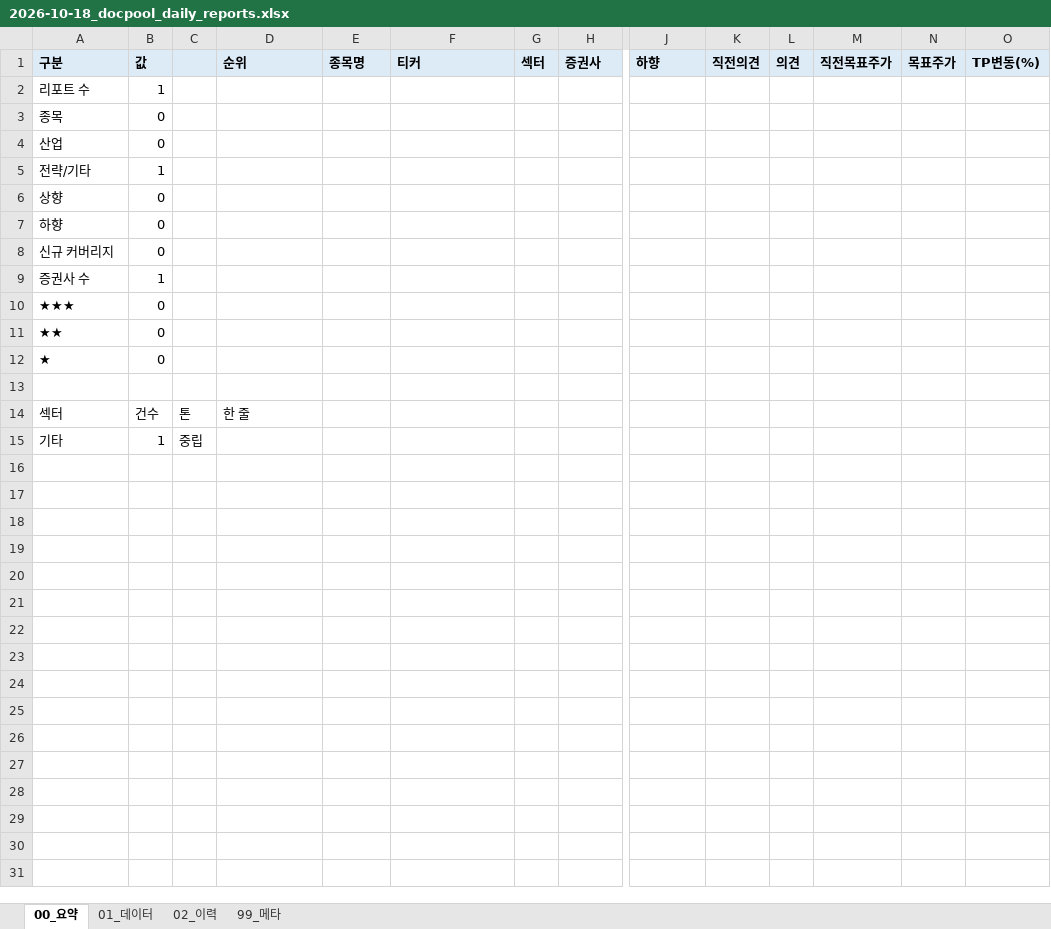
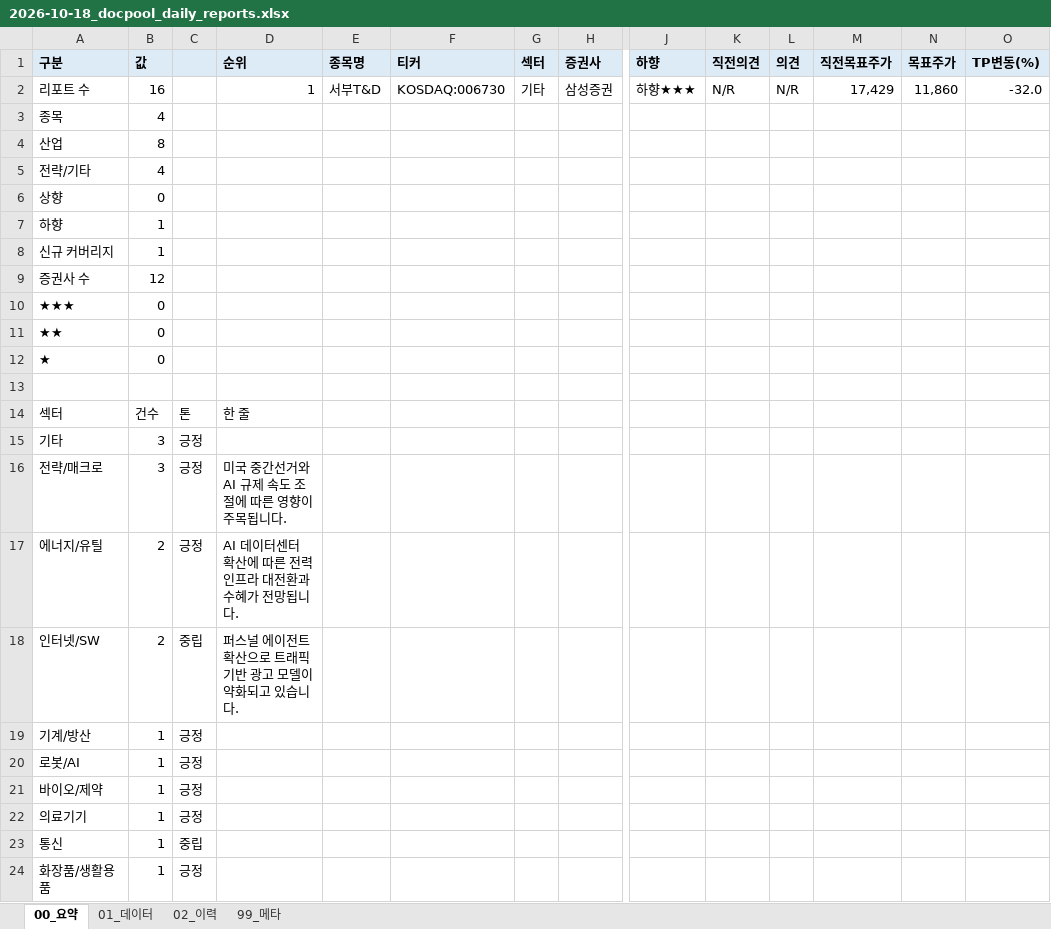
Before and after one commit to newwild3-cmyk/ivy-korean-reports, an Excel workbook: docpool/2026-10-18_docpool_daily_reports.xlsx, sheet 00_요약, drawn as a sheet; only a part is shown, gaps mark what is left out; values as stored, in another font and other column widths than the file's, no borders; rows hold the shown columns only; the diff covers the shown part only; the diff names each change by its address in the sheet, - before the commit and + after, or states it on an @@ line.

```diff
--- a/docpool/2026-10-18_docpool_daily_reports.xlsx (sheet 00_요약)
+++ b/docpool/2026-10-18_docpool_daily_reports.xlsx (sheet 00_요약)
-B2 (값): 1
+B2 (값): 16
-D2 (순위): (empty)
+D2 (순위): 1
-E2 (종목명): (empty)
+E2 (종목명): 서부T&D
-F2 (티커): (empty)
+F2 (티커): KOSDAQ:006730
-G2 (섹터): (empty)
+G2 (섹터): 기타
-H2 (증권사): (empty)
+H2 (증권사): 삼성증권
-J2 (하향): (empty)
+J2 (하향): 하향★★★
-K2 (직전의견): (empty)
+K2 (직전의견): N/R
-L2 (의견): (empty)
+L2 (의견): N/R
-M2 (직전목표주가): (empty)
+M2 (직전목표주가): 17,429
-N2 (목표주가): (empty)
+N2 (목표주가): 11,860
-O2 (TP변동(%)): (empty)
+O2 (TP변동(%)): -32.0
-B3 (값): 0
+B3 (값): 4
-B4 (값): 0
+B4 (값): 8
-B5 (값): 1
+B5 (값): 4
-B7:B8 (값): 0
+B7:B8 (값): 1
-B9 (값): 1
+B9 (값): 12
-B15 (값): 1
+B15 (값): 3
-C15: 중립
+C15: 긍정
+row 16: 전략/매크로 | 3 | 긍정 | 미국 중간선거와 AI 규제 속도 조절에 따른 영향이 주목됩니다.
+row 17: 에너지/유틸 | 2 | 긍정 | AI 데이터센터 확산에 따른 전력 인프라 대전환과 수혜가 전망됩니다.
+row 18: 인터넷/SW | 2 | 중립 | 퍼스널 에이전트 확산으로 트래픽 기반 광고 모델이 약화되고 있습니다.
+row 19: 기계/방산 | 1 | 긍정
+row 20: 로봇/AI | 1 | 긍정
+row 21: 바이오/제약 | 1 | 긍정
+row 22: 의료기기 | 1 | 긍정
+row 23: 통신 | 1 | 중립
+row 24: 화장품/생활용품 | 1 | 긍정
```
Also changed, not shown: 2 edited cells elsewhere in this sheet, sheet 02_이력, sheet 01_데이터, sheet 99_메타.
